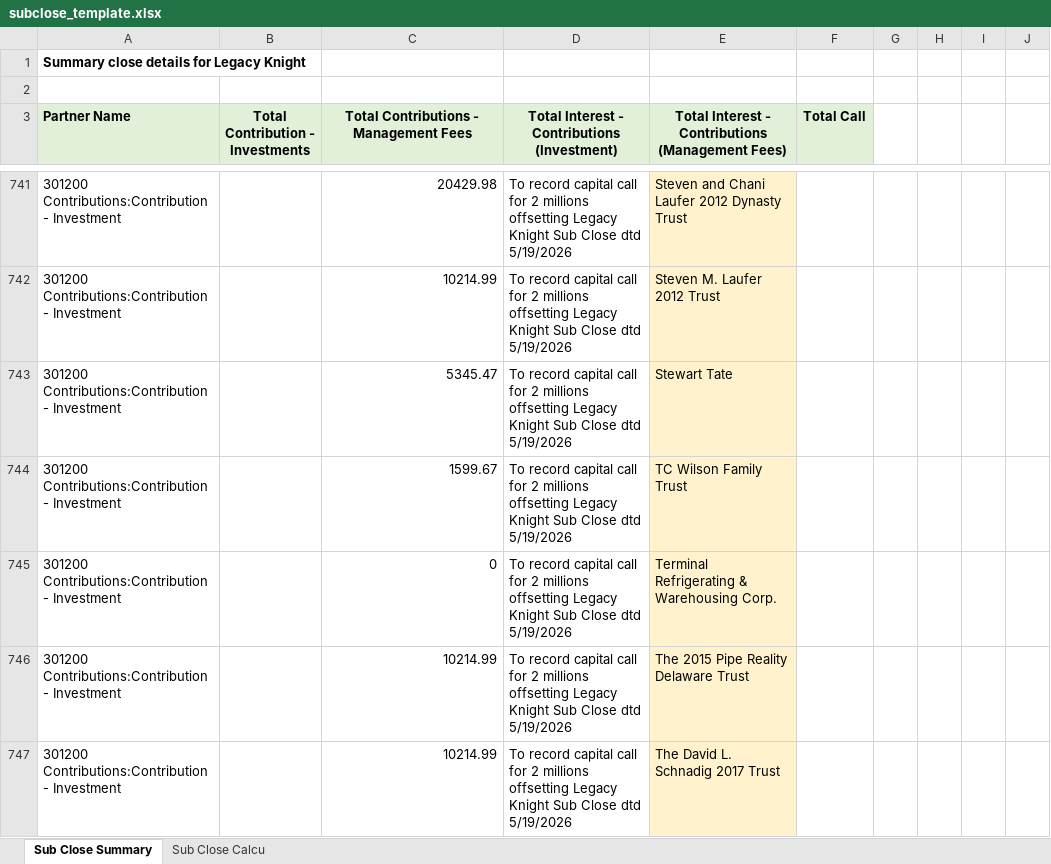
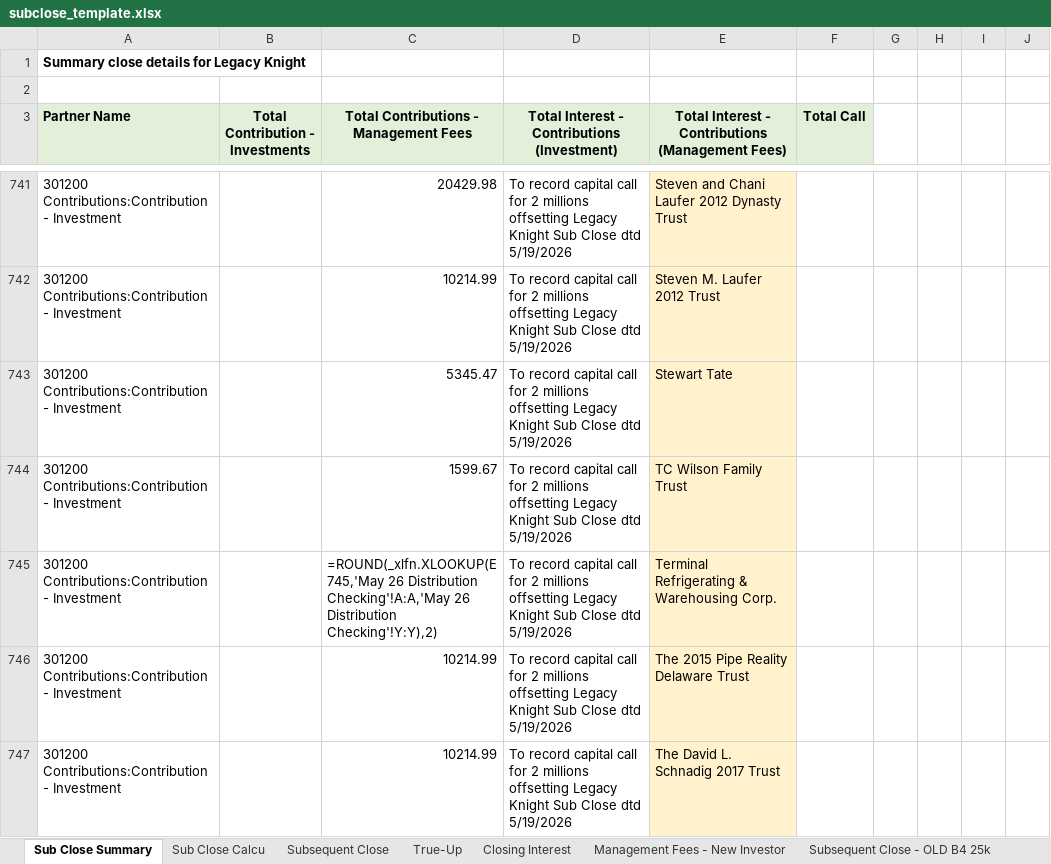
Before and after one commit to BanyanRes/Cloud-Ledger, an Excel workbook: server/assets/subclose_template.xlsx, sheet Sub Close Summary, drawn as a sheet; only a part is shown, gaps mark what is left out; values as stored, in another font and other column widths than the file's, no borders; formulas without a stored value are shown as written; the diff covers the shown part only; the diff names each change by its address in the sheet, - before the commit and + after, or states it on an @@ line.

```diff
--- a/server/assets/subclose_template.xlsx (sheet Sub Close Summary)
+++ b/server/assets/subclose_template.xlsx (sheet Sub Close Summary)
+sheet tab: Subsequent Close
+sheet tab: True-Up
+sheet tab: Closing Interest
+sheet tab: Management Fees - New Investor
+sheet tab: Subsequent Close - OLD B4 25k
-C745: 0
+C745: =ROUND(_xlfn.XLOOKUP(E745,'May 26 Distribution Checking'!A:A,'May 26 Distribution Checking'!Y:Y),2)
```
Also changed, not shown: 6 edited cells elsewhere in this sheet, other sheet tabs, formulas that keep their value, 3 other files.
